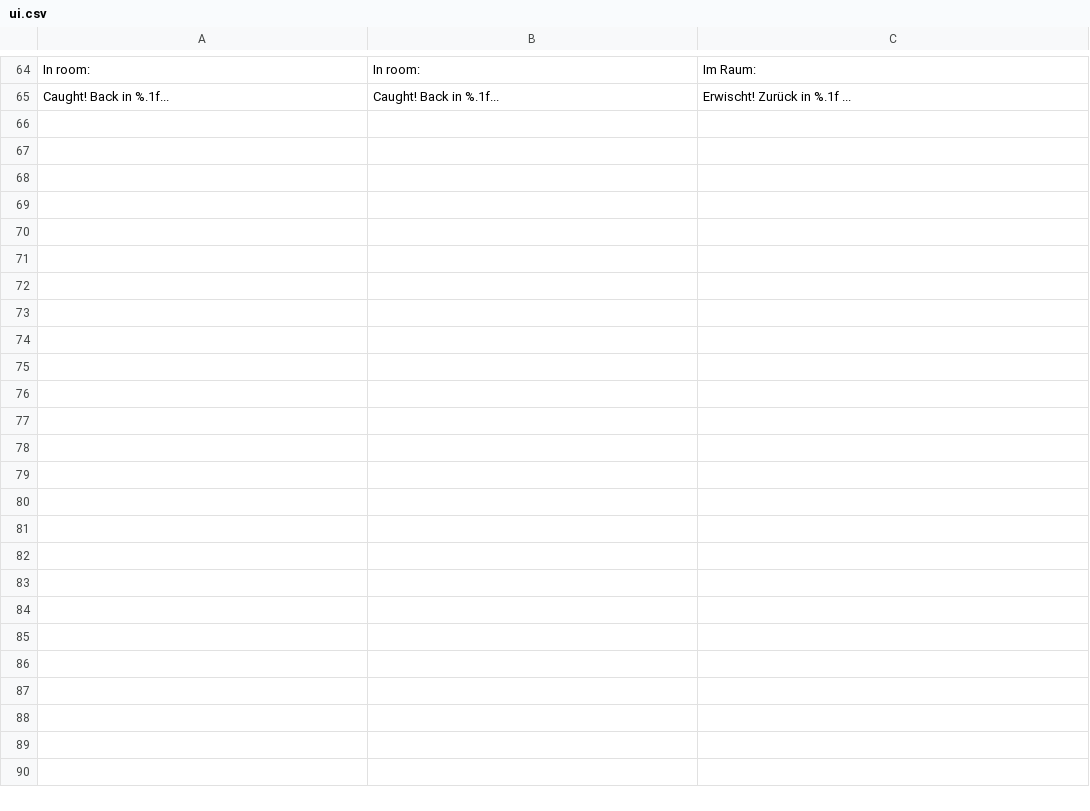
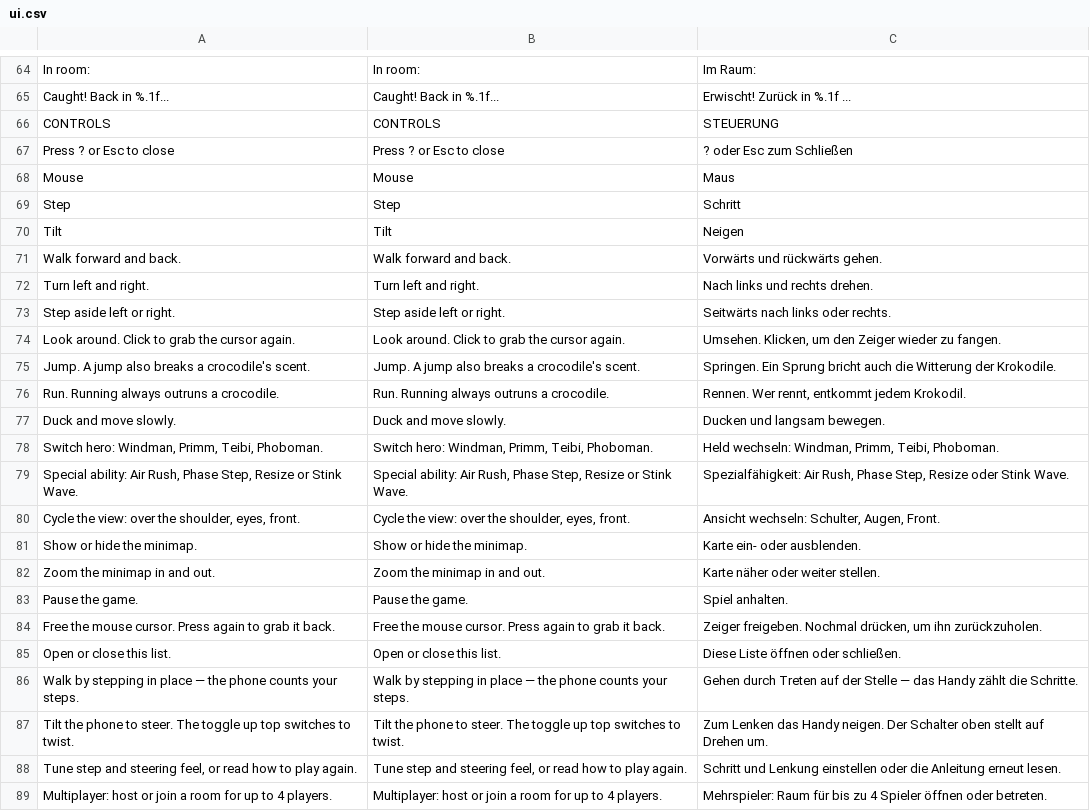
Before and after one commit to korjavin/godot-test1, a CSV file: assets/translations/ui.csv, drawn as a sheet; only a part is shown, gaps mark what is left out; the diff names each change by its address in the sheet, - before the commit and + after, or states it on an @@ line.

Commit message:
feat(ui): '?' opens a paused help overlay with the whole keymap
Fifteen keys and the only place any of them were written down was a
print() in player_controller._ready() that a web player cannot see and
that predates the C view cycle, the M minimap, its +/- zoom and P.

- scripts/help_overlay.gd: one static ROWS table (key, explanation, mode),
  two-column card, tree paused with the shared _paused_by_us discipline,
  mouse re-captured only if we released it, FOCUS_NONE Close button.
  ? / F1 / plain / (plus unicode 63, the layout-independent test) toggles;
  Esc closes. _unhandled_input so the MP invite-code field still gets its
  keys. Refuses to open over Game Over or a touch_controls modal.
- scripts/help_selfcheck.gd: reads every legend back out of the REAL input
  map, the raw-keycode constants, ABILITY_NAME and CHARACTERS; requires a
  German row for every non-debug string; measures the longest German word
  against the description column; drives the live overlay open/close and
  fails on a stuck pause or on releasing a foreign pause.
- ui.csv: 24 en/de rows. German is handled by WRAPPING in a ScrollContainer,
  so no fixed-width budget row is needed in locale_selfcheck.
- CLAUDE.md: new section, the selfcheck command, and the stale
  'character switching (E key)' line fixed to R.

```diff
--- a/assets/translations/ui.csv
+++ b/assets/translations/ui.csv
+row 66: CONTROLS | CONTROLS | STEUERUNG
+row 67: Press ? or Esc to close | Press ? or Esc to close | ? oder Esc zum Schließen
+row 68: Mouse | Mouse | Maus
+row 69: Step | Step | Schritt
+row 70: Tilt | Tilt | Neigen
+row 71: Walk forward and back. | Walk forward and back. | Vorwärts und rückwärts gehen.
+row 72: Turn left and right. | Turn left and right. | Nach links und rechts drehen.
+row 73: Step aside left or right. | Step aside left or right. | Seitwärts nach links oder rechts.
+row 74: Look around. Click to grab the cursor again. | Look around. Click to grab the cursor again. | Umsehen. Klicken, um den Zeiger wieder zu fangen.
+row 75: Jump. A jump also breaks a crocodile's scent. | Jump. A jump also breaks a crocodile's scent. | Springen. Ein Sprung bricht auch die Witterung der Krokodile.
+row 76: Run. Running always outruns a crocodile. | Run. Running always outruns a crocodile. | Rennen. Wer rennt, entkommt jedem Krokodil.
+row 77: Duck and move slowly. | Duck and move slowly. | Ducken und langsam bewegen.
+row 78: Switch hero: Windman, Primm, Teibi, Phoboman. | Switch hero: Windman, Primm, Teibi, Phoboman. | Held wechseln: Windman, Primm, Teibi, Phoboman.
+row 79: Special ability: Air Rush, Phase Step, Resize or Stink Wave. | Special ability: Air Rush, Phase Step, Resize or Stink Wave. | Spezialfähigkeit: Air Rush, Phase Step, Resize oder Stink Wave.
+row 80: Cycle the view: over the shoulder, eyes, front. | Cycle the view: over the shoulder, eyes, front. | Ansicht wechseln: Schulter, Augen, Front.
+row 81: Show or hide the minimap. | Show or hide the minimap. | Karte ein- oder ausblenden.
+row 82: Zoom the minimap in and out. | Zoom the minimap in and out. | Karte näher oder weiter stellen.
+row 83: Pause the game. | Pause the game. | Spiel anhalten.
+row 84: Free the mouse cursor. Press again to grab it back. | Free the mouse cursor. Press again to grab it back. | Zeiger freigeben. Nochmal drücken, um ihn zurückzuholen.
+row 85: Open or close this list. | Open or close this list. | Diese Liste öffnen oder schließen.
+row 86: Walk by stepping in place — the phone counts your steps. | Walk by stepping in place — the phone counts your steps. | Gehen durch Treten auf der Stelle — das Handy zählt die Schritte.
+row 87: Tilt the phone to steer. The toggle up top switches to twist. | Tilt the phone to steer. The toggle up top switches to twist. | Zum Lenken das Handy neigen. Der Schalter oben stellt auf Drehen um.
+row 88: Tune step and steering feel, or read how to play again. | Tune step and steering feel, or read how to play again. | Schritt und Lenkung einstellen oder die Anleitung erneut lesen.
+row 89: Multiplayer: host or join a room for up to 4 players. | Multiplayer: host or join a room for up to 4 players. | Mehrspieler: Raum für bis zu 4 Spieler öffnen oder betreten.
```
Also changed, not shown: 6 other files.
